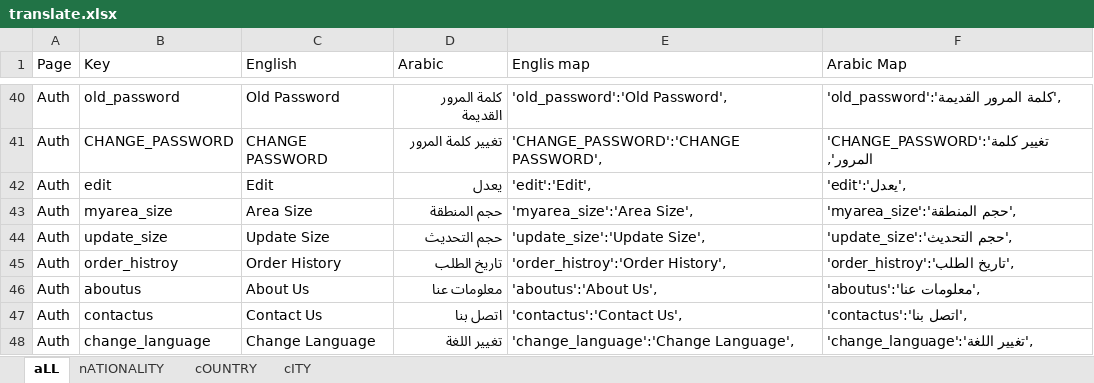
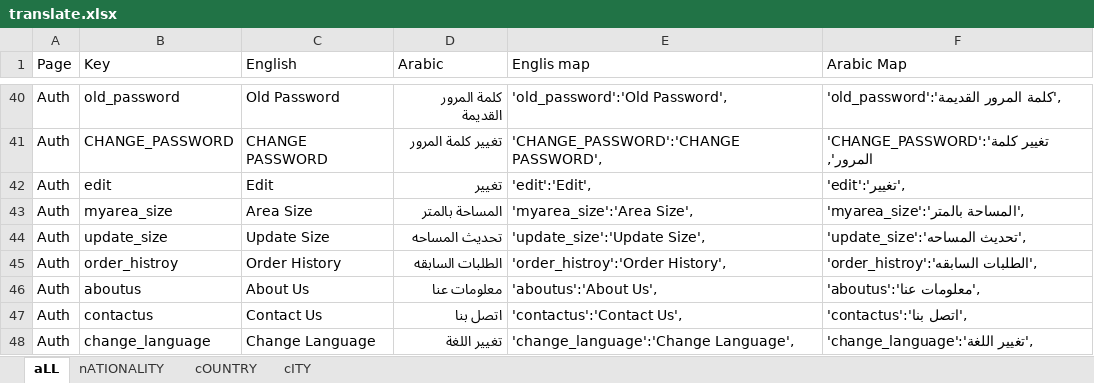
Before and after one commit to Asayed23/elhasr, an Excel workbook: translate.xlsx, sheet aLL, drawn as a sheet; only a part is shown, gaps mark what is left out; values as stored, in another font and other column widths than the file's, no borders; conditional formats not drawn; the diff covers the shown part only; the diff names each change by its address in the sheet, - before the commit and + after, or states it on an @@ line.

```diff
--- a/translate.xlsx (sheet aLL)
+++ b/translate.xlsx (sheet aLL)
-D42 (Arabic): يعدل
+D42 (Arabic): تغيير
-F42 (Arabic Map): 'edit':'يعدل',
+F42 (Arabic Map): 'edit':'تغيير',
-D43 (Arabic): حجم المنطقة
+D43 (Arabic): المساحة بالمتر
-F43 (Arabic Map): 'myarea_size':'حجم المنطقة',
+F43 (Arabic Map): 'myarea_size':'المساحة بالمتر',
-D44 (Arabic): حجم التحديث
+D44 (Arabic): تحديث المساحه
-F44 (Arabic Map): 'update_size':'حجم التحديث',
+F44 (Arabic Map): 'update_size':'تحديث المساحه',
-D45 (Arabic): تاريخ الطلب
+D45 (Arabic): الطلبات السابقه
-F45 (Arabic Map): 'order_histroy':'تاريخ الطلب',
+F45 (Arabic Map): 'order_histroy':'الطلبات السابقه',
```
Also changed, not shown: 1 added row and 24 edited cells elsewhere in this sheet, 12 other files.
